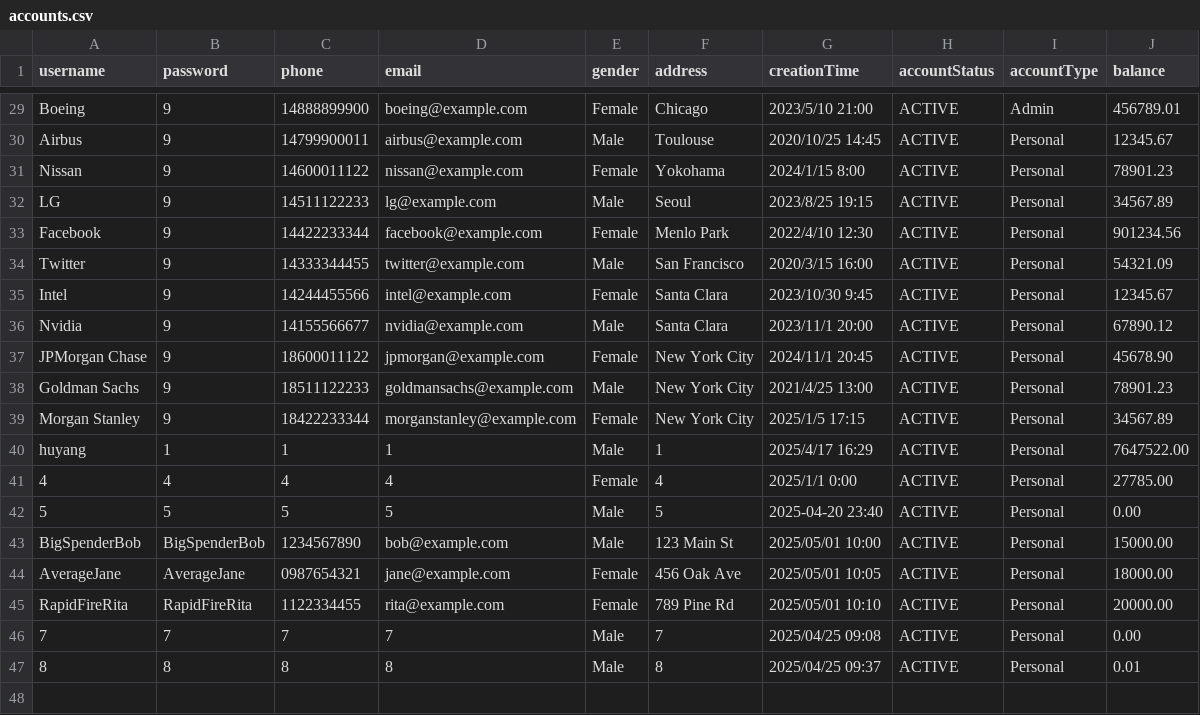
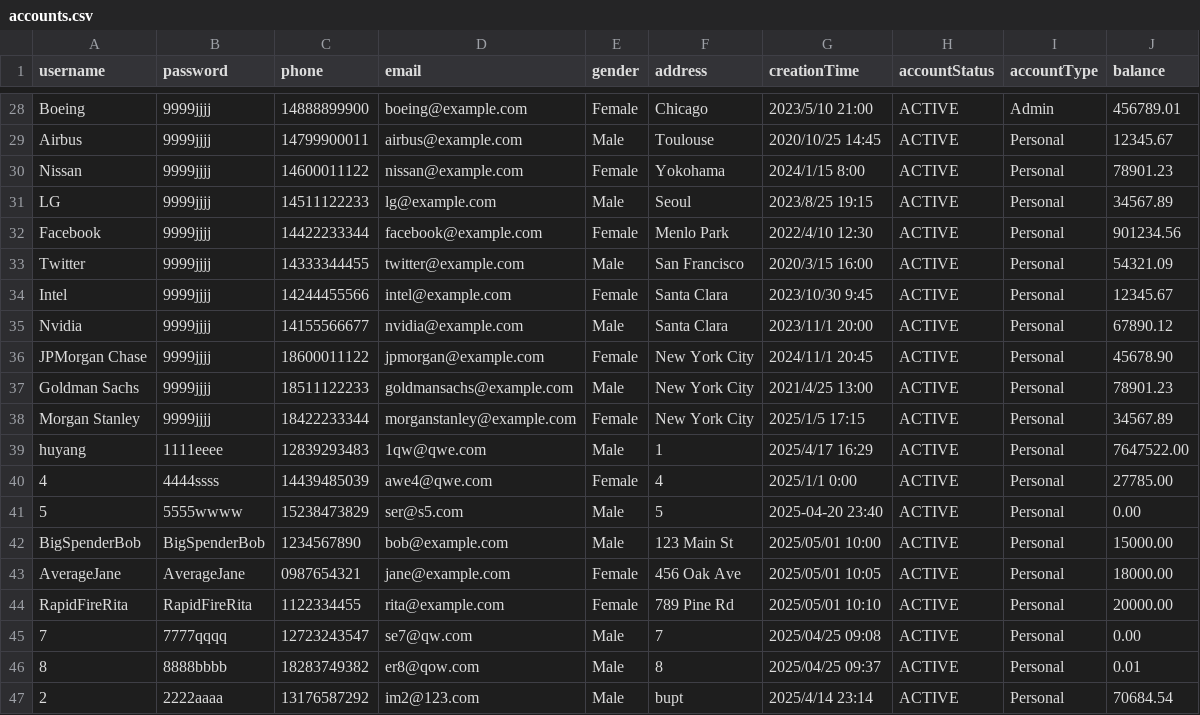
Before and after one commit to HuYang1145/SmartFinance, a CSV file: accounts.csv, drawn as a sheet; only a part is shown, gaps mark what is left out; addresses are those after the commit; the diff covers the shown part only; the diff names each change by its address in the sheet, - before the commit and + after, or states it on an @@ line.

```diff
--- a/accounts.csv
+++ b/accounts.csv
-B28:B38 (password): 9
+B28:B38 (password): 9999jjjj
-B39 (password): 1
+B39 (password): 1111eeee
-C39 (phone): 1
+C39 (phone): 12839293483
-D39 (email): 1
+D39 (email): 1qw@qwe.com
-B40 (password): 4
+B40 (password): 4444ssss
-C40 (phone): 4
+C40 (phone): 14439485039
-D40 (email): 4
+D40 (email): awe4@qwe.com
-B41 (password): 5
+B41 (password): 5555wwww
-C41 (phone): 5
+C41 (phone): 15238473829
-D41 (email): 5
+D41 (email): ser@s5.com
-B45 (password): 7
+B45 (password): 7777qqqq
-C45 (phone): 7
+C45 (phone): 12723243547
-D45 (email): 7
+D45 (email): se7@qw.com
-B46 (password): 8
+B46 (password): 8888bbbb
-C46 (phone): 8
+C46 (phone): 18283749382
-D46 (email): 8
+D46 (email): er8@qow.com
+row 47: 2 | 2222aaaa | 13176587292 | im2@123.com | Male | bupt | 2025/4/14 23:14 | ACTIVE | Personal | 70684.54
```
Also changed, not shown: 1 removed row and 32 edited cells elsewhere in this file, 8 other files.
